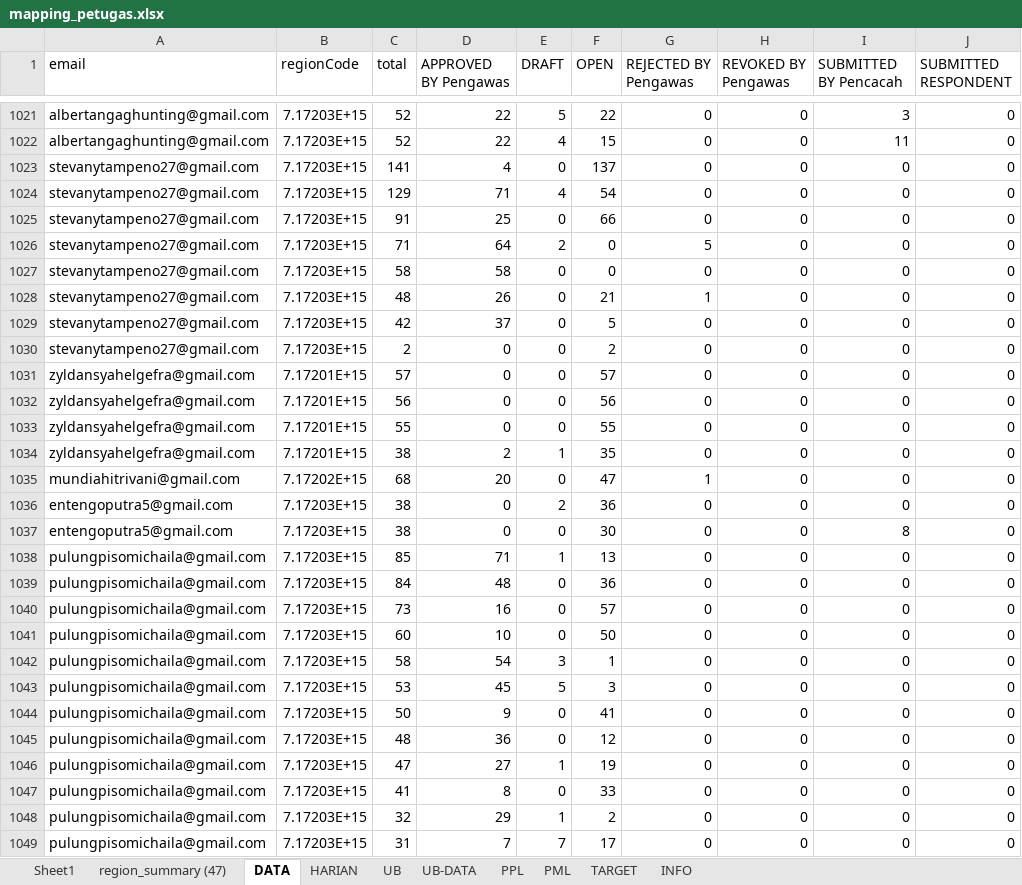
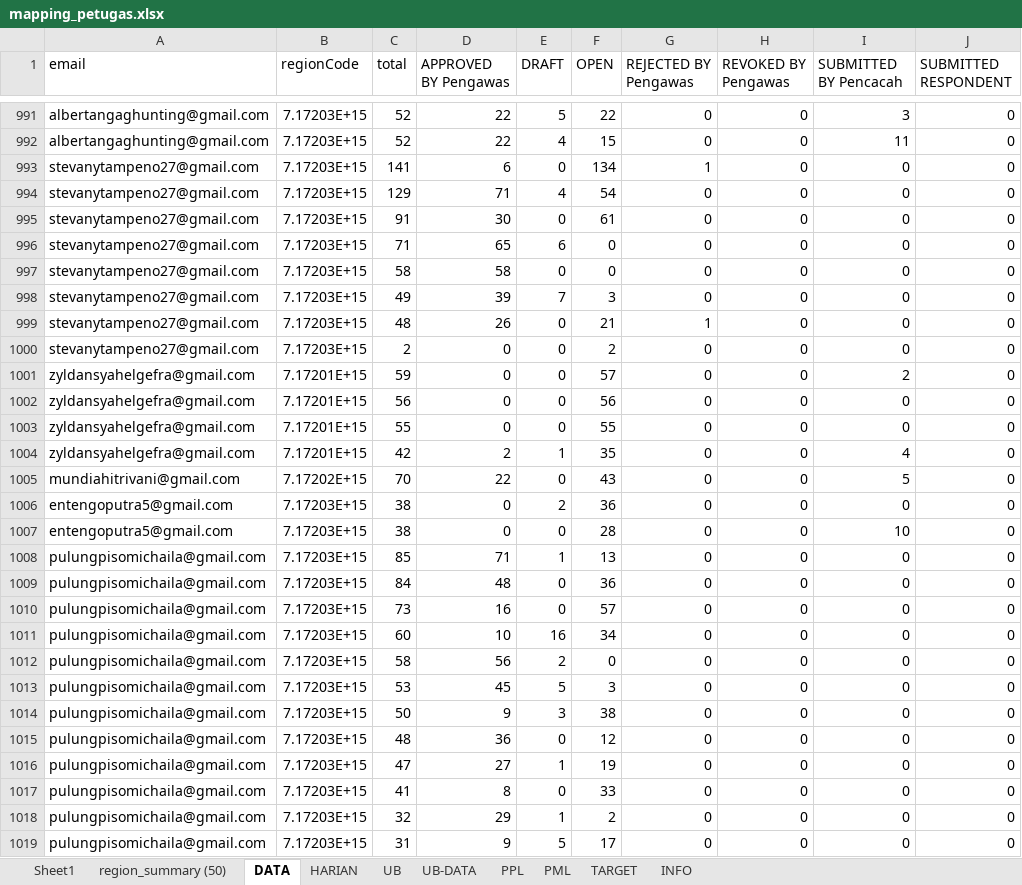
Before and after one commit to gaberielmanalu931/dashboard-petugas, an Excel workbook: mapping_petugas.xlsx, sheet DATA, drawn as a sheet; only a part is shown, gaps mark what is left out; values as stored, in another font and other column widths than the file's, no borders; removed rows and columns are numbered as before the commit, all else as after; the diff covers the shown part only; the diff names each change by its address in the sheet, - before the commit and + after, or states it on an @@ line.

Commit message:
UPDATE DATA

```diff
--- a/mapping_petugas.xlsx (sheet DATA)
+++ b/mapping_petugas.xlsx (sheet DATA)
-sheet tab: region_summary (47)
+sheet tab: region_summary (50)
-D993 (APPROVED BY Pengawas): 4
+D993 (APPROVED BY Pengawas): 6
-F993 (OPEN): 137
+F993 (OPEN): 134
-G993 (REJECTED BY Pengawas): 0
+G993 (REJECTED BY Pengawas): 1
-D995 (APPROVED BY Pengawas): 25
+D995 (APPROVED BY Pengawas): 30
-F995 (OPEN): 66
+F995 (OPEN): 61
-D996 (APPROVED BY Pengawas): 64
+D996 (APPROVED BY Pengawas): 65
-E996 (DRAFT): 2
+E996 (DRAFT): 6
-G996 (REJECTED BY Pengawas): 5
+G996 (REJECTED BY Pengawas): 0
+row 998: stevanytampeno27@gmail.com | 7.17203E+15 | 49 | 39 | 7 | 3 | 0 | 0 | 0 | 0
-row 1029: stevanytampeno27@gmail.com | 7.17203E+15 | 42 | 37 | 0 | 5 | 0 | 0 | 0 | 0
-C1001 (total): 57
+C1001 (total): 59
-I1001 (SUBMITTED BY Pencacah): 0
+I1001 (SUBMITTED BY Pencacah): 2
-C1004 (total): 38
+C1004 (total): 42
-I1004 (SUBMITTED BY Pencacah): 0
+I1004 (SUBMITTED BY Pencacah): 4
-C1005 (total): 68
+C1005 (total): 70
-D1005 (APPROVED BY Pengawas): 20
+D1005 (APPROVED BY Pengawas): 22
-F1005 (OPEN): 47
+F1005 (OPEN): 43
-G1005 (REJECTED BY Pengawas): 1
+G1005 (REJECTED BY Pengawas): 0
-I1005 (SUBMITTED BY Pencacah): 0
+I1005 (SUBMITTED BY Pencacah): 5
-F1007 (OPEN): 30
+F1007 (OPEN): 28
-I1007 (SUBMITTED BY Pencacah): 8
+I1007 (SUBMITTED BY Pencacah): 10
-E1011 (DRAFT): 0
+E1011 (DRAFT): 16
-F1011 (OPEN): 50
+F1011 (OPEN): 34
-D1012 (APPROVED BY Pengawas): 54
+D1012 (APPROVED BY Pengawas): 56
-E1012 (DRAFT): 3
+E1012 (DRAFT): 2
-F1012 (OPEN): 1
+F1012 (OPEN): 0
-E1014 (DRAFT): 0
+E1014 (DRAFT): 3
-F1014 (OPEN): 41
+F1014 (OPEN): 38
-D1019 (APPROVED BY Pengawas): 7
+D1019 (APPROVED BY Pengawas): 9
-E1019 (DRAFT): 7
+E1019 (DRAFT): 5
```
Also changed, not shown: 40 added rows, 41 removed rows and 731 edited cells elsewhere in this sheet, sheet PPL, sheet HARIAN, sheet PML, sheet INFO, formulas that keep their value.
